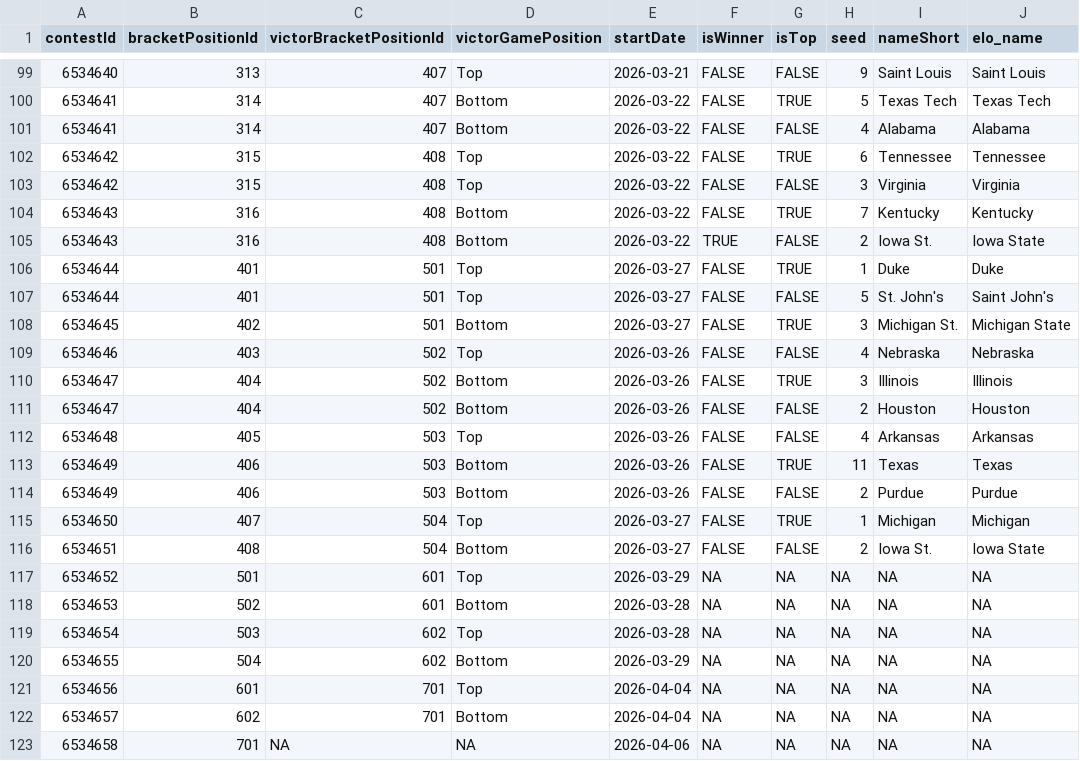
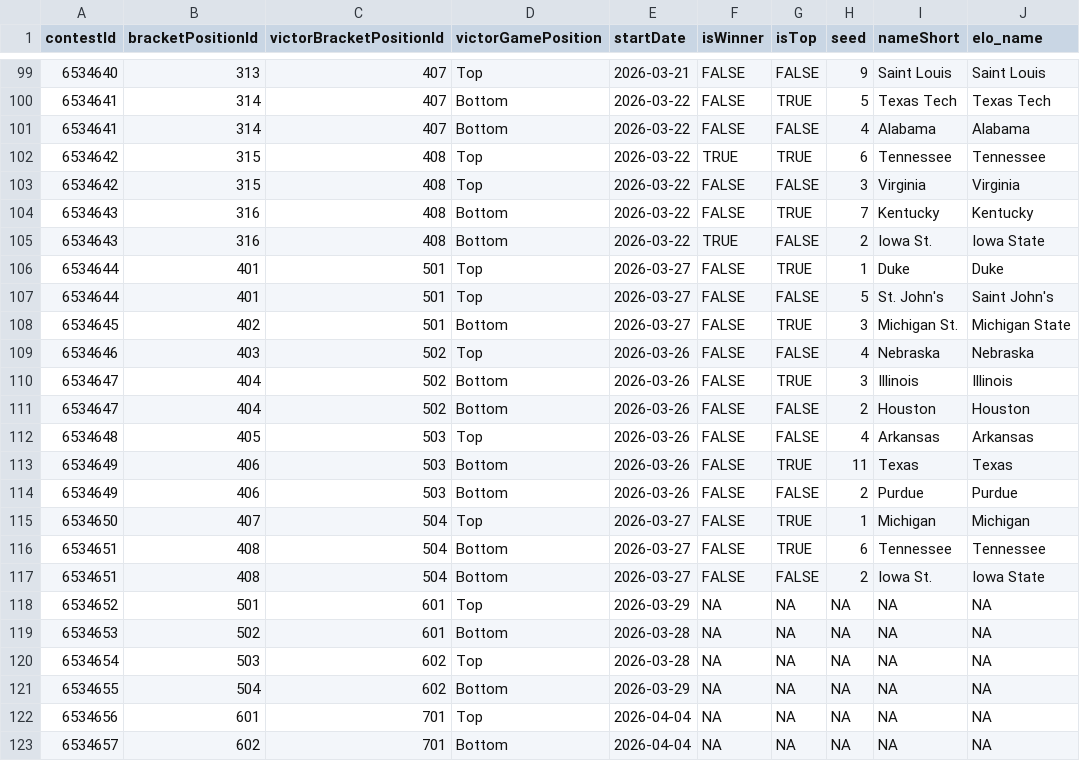
Before and after one commit to jbccre/madness, a CSV file: men/gamestate.csv, drawn as a sheet; only a part is shown, gaps mark what is left out; the shorter side is filled out with more unchanged rows.

```diff
--- a/men/gamestate.csv
+++ b/men/gamestate.csv
@@ -101,3 +101,3 @@ contestId,bracketPositionId,victorBracketPositionId,victorGamePosition,startDate
 6534641,314,407,Bottom,2026-03-22,FALSE,FALSE,4,Alabama,Alabama
-6534642,315,408,Top,2026-03-22,FALSE,TRUE,6,Tennessee,Tennessee
+6534642,315,408,Top,2026-03-22,TRUE,TRUE,6,Tennessee,Tennessee
 6534642,315,408,Top,2026-03-22,FALSE,FALSE,3,Virginia,Virginia
@@ -115,2 +115,3 @@ contestId,bracketPositionId,victorBracketPositionId,victorGamePosition,startDate
 6534650,407,504,Top,2026-03-27,FALSE,TRUE,1,Michigan,Michigan
+6534651,408,504,Bottom,2026-03-27,FALSE,TRUE,6,Tennessee,Tennessee
 6534651,408,504,Bottom,2026-03-27,FALSE,FALSE,2,Iowa St.,Iowa State
```
Also changed, not shown: men/all_standings.csv, men/current_standings.csv, 1 other file.
